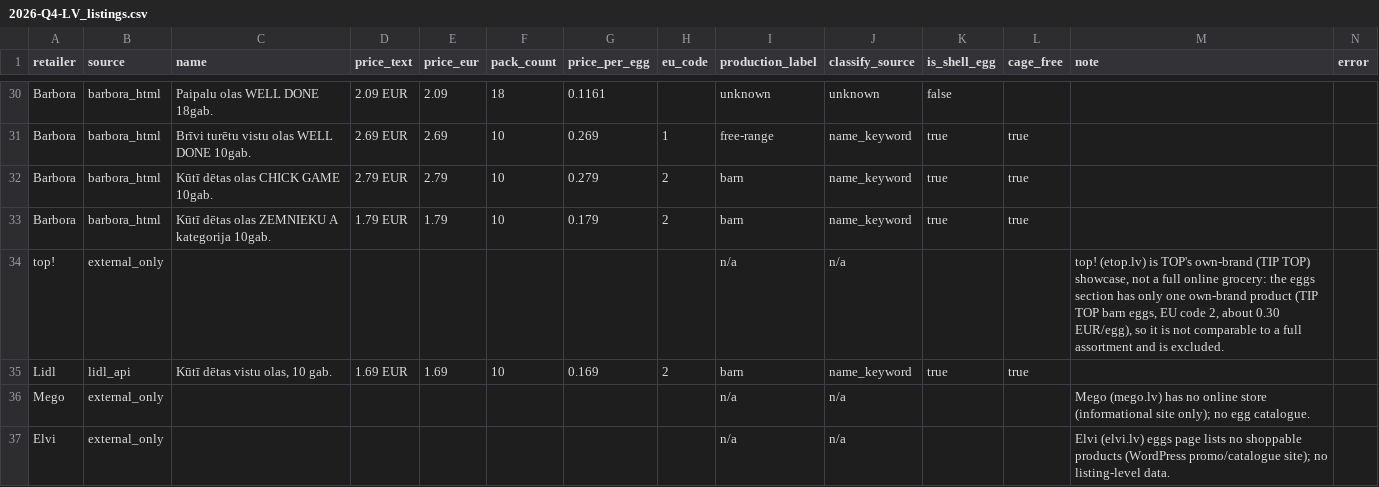
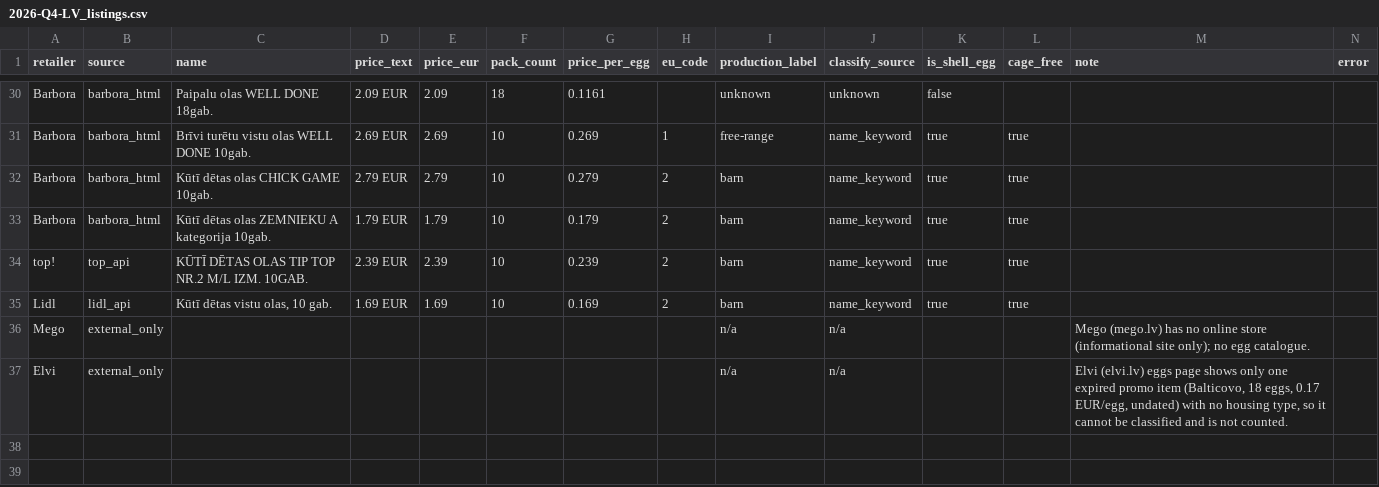
Before and after one commit to akanepajs/olas, a CSV file: scraper/data/raw/2026-Q4-LV_listings.csv, drawn as a sheet; only a part is shown, gaps mark what is left out.

```diff
--- a/scraper/data/raw/2026-Q4-LV_listings.csv
+++ b/scraper/data/raw/2026-Q4-LV_listings.csv
@@ -33,5 +33,5 @@ Barbora,barbora_html,Kūtī dētas olas CHICK GAME 10gab.,2.79 EUR,2.79,10,0.279
 Barbora,barbora_html,Kūtī dētas olas ZEMNIEKU A kategorija 10gab.,1.79 EUR,1.79,10,0.179,2,barn,name_keyword,true,true,,
-top!,external_only,,,,,,,n/a,n/a,,,"top! (etop.lv) is TOP's own-brand (TIP TOP) showcase, not a full online grocery: the eggs section has only one own-brand product (TIP TOP barn eggs, EU code 2, about 0.30 EUR/egg), so it is not comparable to a full assortment and is excluded.",
+top!,top_api,KŪTĪ DĒTAS OLAS TIP TOP NR.2 M/L IZM. 10GAB.,2.39 EUR,2.39,10,0.239,2,barn,name_keyword,true,true,,
 Lidl,lidl_api,"Kūtī dētas vistu olas, 10 gab.",1.69 EUR,1.69,10,0.169,2,barn,name_keyword,true,true,,
 Mego,external_only,,,,,,,n/a,n/a,,,Mego (mego.lv) has no online store (informational site only); no egg catalogue.,
-Elvi,external_only,,,,,,,n/a,n/a,,,Elvi (elvi.lv) eggs page lists no shoppable products (WordPress promo/catalogue site); no listing-level data.,
+Elvi,external_only,,,,,,,n/a,n/a,,,"Elvi (elvi.lv) eggs page shows only one expired promo item (Balticovo, 18 eggs, 0.17 EUR/egg, undated) with no housing type, so it cannot be classified and is not counted.",
```
Also changed, not shown: scraper/data/summary/2026-Q4-LV_summary.csv, 10 other files.
